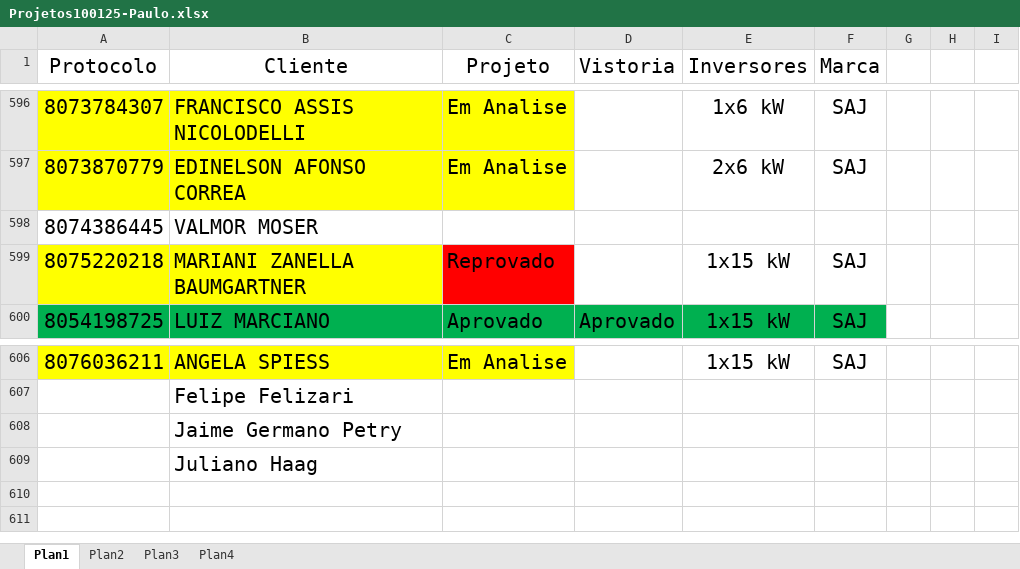
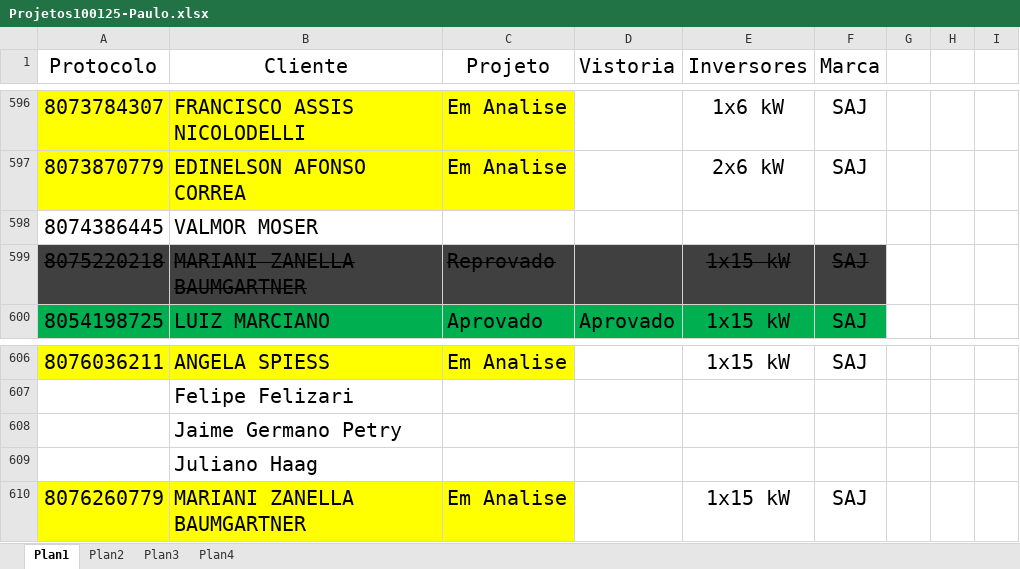
Before and after one commit to pemoeng/Projetos, an Excel workbook: Projetos100125-Paulo.xlsx, sheet Plan1, drawn as a sheet; only a part is shown, gaps mark what is left out; values as stored, in another font and other column widths than the file's, no borders; the diff names each change by its address in the sheet, - before the commit and + after, or states it on an @@ line.

```diff
--- a/Projetos100125-Paulo.xlsx (sheet Plan1)
+++ b/Projetos100125-Paulo.xlsx (sheet Plan1)
-A599:C599 strikethrough: off
+A599:C599 strikethrough: on
-A599:B599 fill: #FFFF00
+A599:B599 fill: #404040
-C599 fill: #FF0000
+C599 fill: #404040
-D599:F599 fill: none
+D599:F599 fill: #404040
-E599:F599 strikethrough: off
+E599:F599 strikethrough: on
+row 610: 8076260779 | MARIANI ZANELLA BAUMGARTNER | Em Analise |  | 1x15 kW | SAJ
```
Also changed, not shown: 1 other file.
